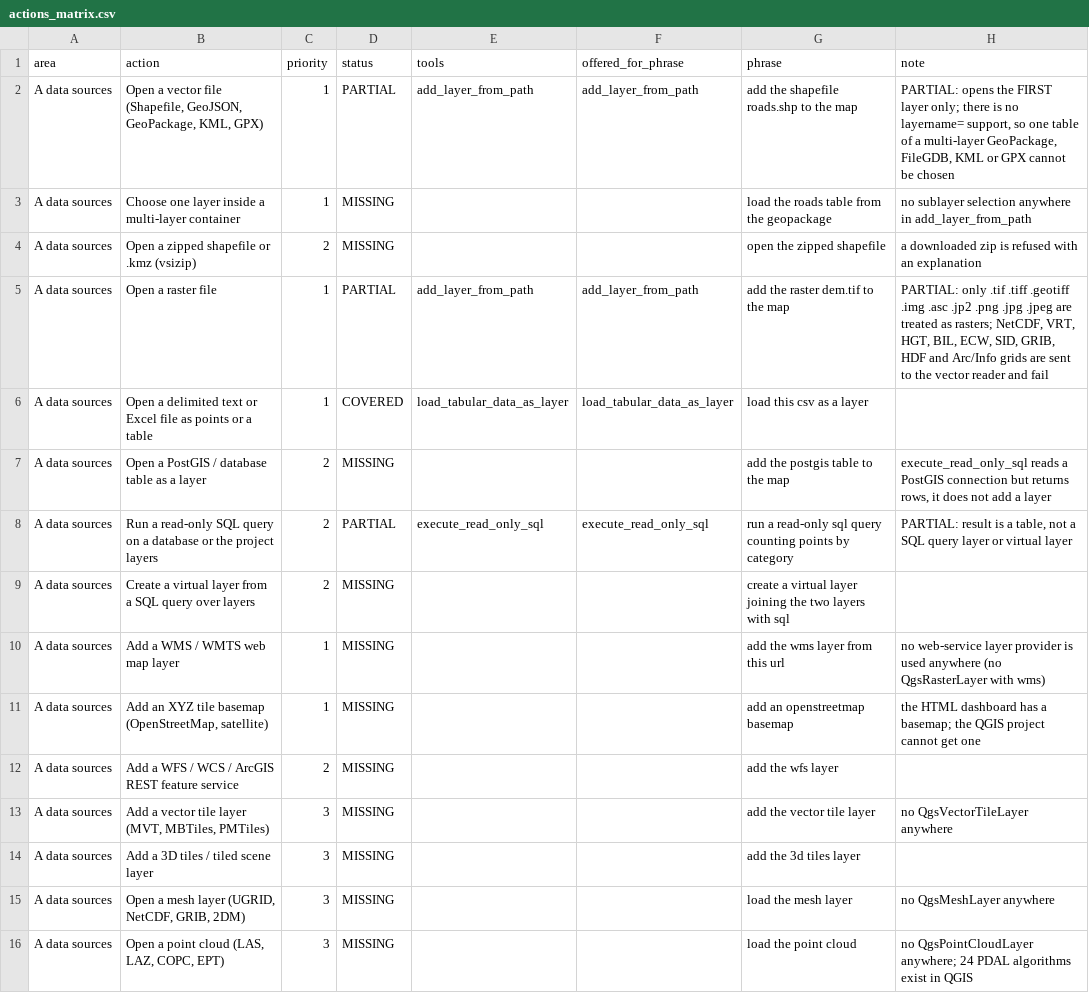
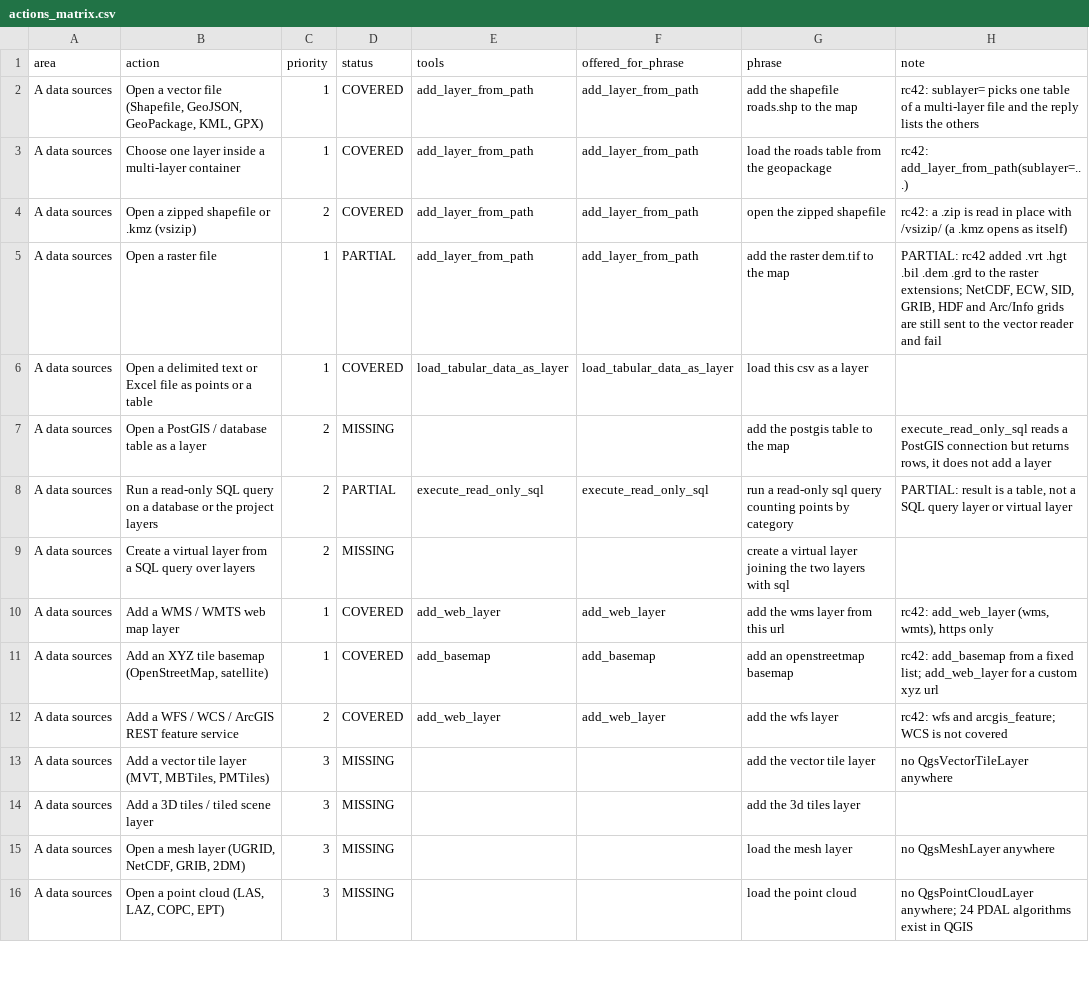
Before and after one commit to http-solution/cartogen-ai-qgis-plugin, a CSV file: docs/qgis_coverage/actions_matrix.csv, drawn as a sheet; only a part is shown; the diff covers the shown part only; the diff names each change by its address in the sheet, - before the commit and + after, or states it on an @@ line.

```diff
--- a/docs/qgis_coverage/actions_matrix.csv
+++ b/docs/qgis_coverage/actions_matrix.csv
-D2 (status): PARTIAL
+D2 (status): COVERED
-H2 (note): PARTIAL: opens the FIRST layer only; there is no layername= support, so one table of a multi-layer GeoPackage, FileGDB, KML or GPX cannot be chosen
+H2 (note): rc42: sublayer= picks one table of a multi-layer file and the reply lists the others
-D3:D4 (status): MISSING
+D3:D4 (status): COVERED
-E3:E4 (tools): (empty)
+E3:E4 (tools): add_layer_from_path
-F3:F4 (offered_for_phrase): (empty)
+F3:F4 (offered_for_phrase): add_layer_from_path
-H3 (note): no sublayer selection anywhere in add_layer_from_path
+H3 (note): rc42: add_layer_from_path(sublayer=...)
-H4 (note): a downloaded zip is refused with an explanation
+H4 (note): rc42: a .zip is read in place with /vsizip/ (a .kmz opens as itself)
-H5 (note): PARTIAL: only .tif .tiff .geotiff .img .asc .jp2 .png .jpg .jpeg are treated as rasters; NetCDF, VRT, HGT, BIL, ECW, SID, GRIB, HDF and Arc/Info grids are sent to…
+H5 (note): PARTIAL: rc42 added .vrt .hgt .bil .dem .grd to the raster extensions; NetCDF, ECW, SID, GRIB, HDF and Arc/Info grids are still sent to…
-D10:D12 (status): MISSING
+D10:D12 (status): COVERED
-E10 (tools): (empty)
+E10 (tools): add_web_layer
-F10 (offered_for_phrase): (empty)
+F10 (offered_for_phrase): add_web_layer
-H10 (note): no web-service layer provider is used anywhere (no QgsRasterLayer with wms)
+H10 (note): rc42: add_web_layer (wms, wmts), https only
-E11 (tools): (empty)
+E11 (tools): add_basemap
-F11 (offered_for_phrase): (empty)
+F11 (offered_for_phrase): add_basemap
-H11 (note): the HTML dashboard has a basemap; the QGIS project cannot get one
+H11 (note): rc42: add_basemap from a fixed list; add_web_layer for a custom xyz url
-E12 (tools): (empty)
+E12 (tools): add_web_layer
-F12 (offered_for_phrase): (empty)
+F12 (offered_for_phrase): add_web_layer
-H12 (note): (empty)
+H12 (note): rc42: wfs and arcgis_feature; WCS is not covered
```
Also changed, not shown: 16 edited cells elsewhere in this file, 17 other files.
